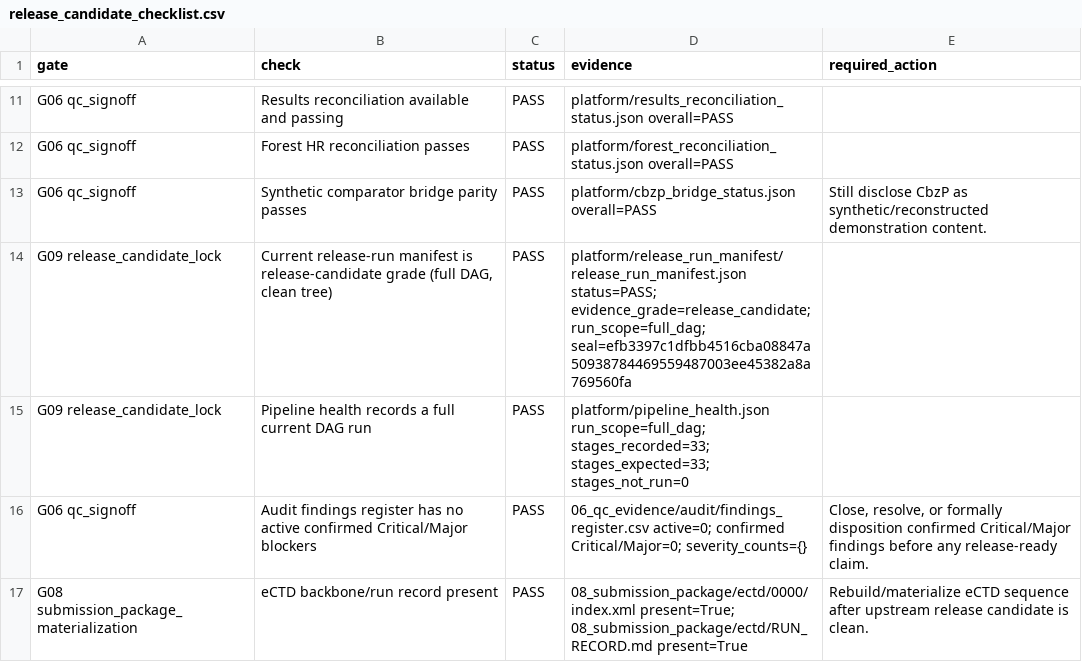
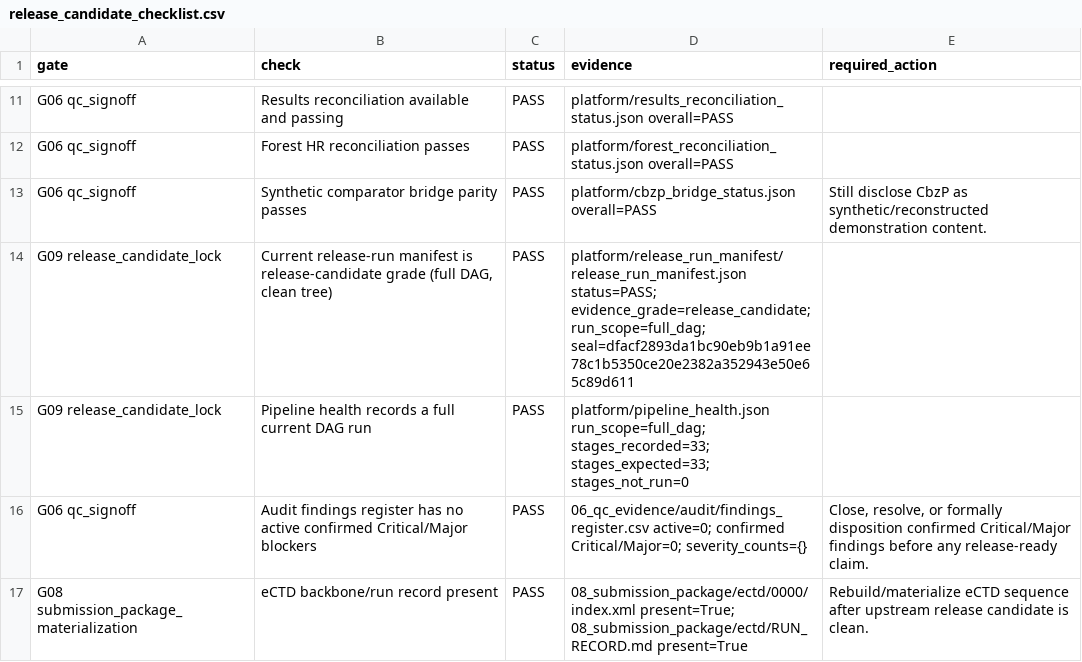
Before and after one commit to antonybevan/TROPIC_sanofi, a CSV file: platform/release_candidate/release_candidate_checklist.csv, drawn as a sheet; only a part is shown, gaps mark what is left out.

Commit message:
chore(release): land phase-2 PASS release seal artifacts

```diff
--- a/platform/release_candidate/release_candidate_checklist.csv
+++ b/platform/release_candidate/release_candidate_checklist.csv
@@ -13,3 +13,3 @@ G06 qc_signoff,Forest HR reconciliation passes,PASS,platform/forest_reconciliati
 G06 qc_signoff,Synthetic comparator bridge parity passes,PASS,platform/cbzp_bridge_status.json overall=PASS,Still disclose CbzP as synthetic/reconstructed demonstration content.
-G09 release_candidate_lock,"Current release-run manifest is release-candidate grade (full DAG, clean tree)",PASS,platform/release_run_manifest/release_run_manifest.json status=PASS; evidence_grade=release_candidate; run_scope=full_dag; seal=efb3397c1dfbb4516cba08847a50938784469559487003ee45382a8a769560fa,
+G09 release_candidate_lock,"Current release-run manifest is release-candidate grade (full DAG, clean tree)",PASS,platform/release_run_manifest/release_run_manifest.json status=PASS; evidence_grade=release_candidate; run_scope=full_dag; seal=dfacf2893da1bc90eb9b1a91ee78c1b5350ce20e2382a352943e50e65c89d611,
 G09 release_candidate_lock,Pipeline health records a full current DAG run,PASS,platform/pipeline_health.json run_scope=full_dag; stages_recorded=33; stages_expected=33; stages_not_run=0,
```
Also changed, not shown: 4 other files.
